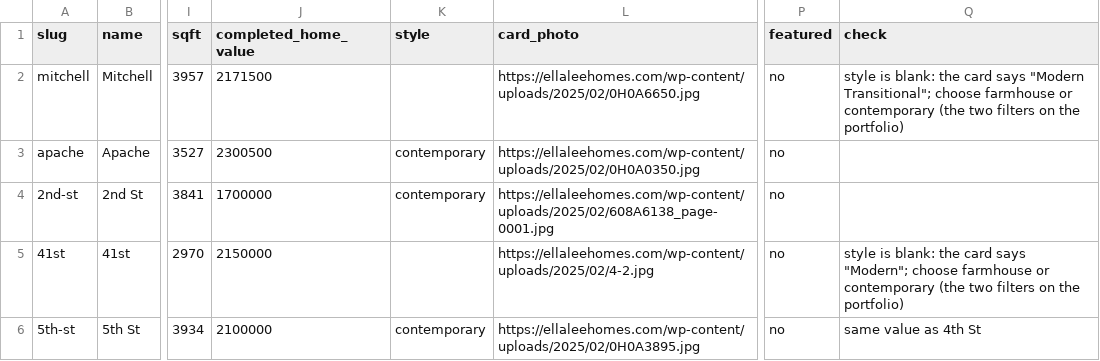
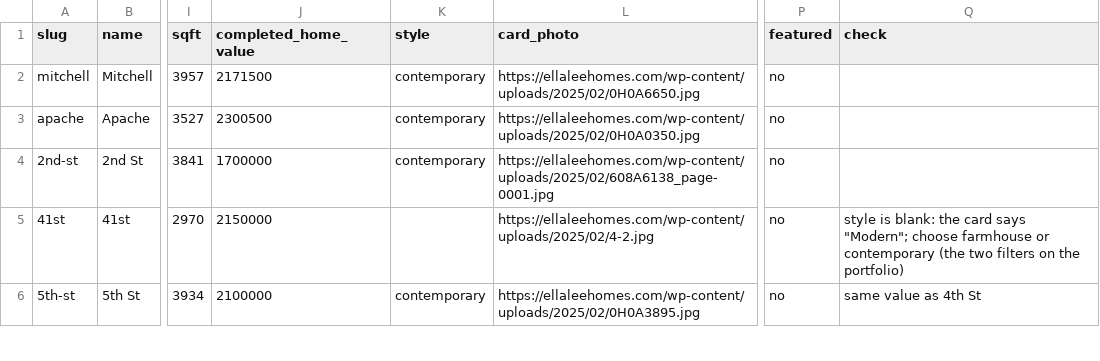
Before and after one commit to joshrkay/ellaleehomes, a CSV file: data/projects.csv, drawn as a sheet; only a part is shown, gaps mark what is left out; the diff covers the shown part only; the diff names each change by its address in the sheet, - before the commit and + after, or states it on an @@ line.

```diff
--- a/data/projects.csv
+++ b/data/projects.csv
-K2 (style): (empty)
+K2 (style): contemporary
-Q2 (check): style is blank: the card says "Modern Transitional"; choose farmhouse or contemporary (the two filters on the portfolio)
+Q2 (check): (empty)
```
Also changed, not shown: 3 edited cells elsewhere in this file, 1 other file.
